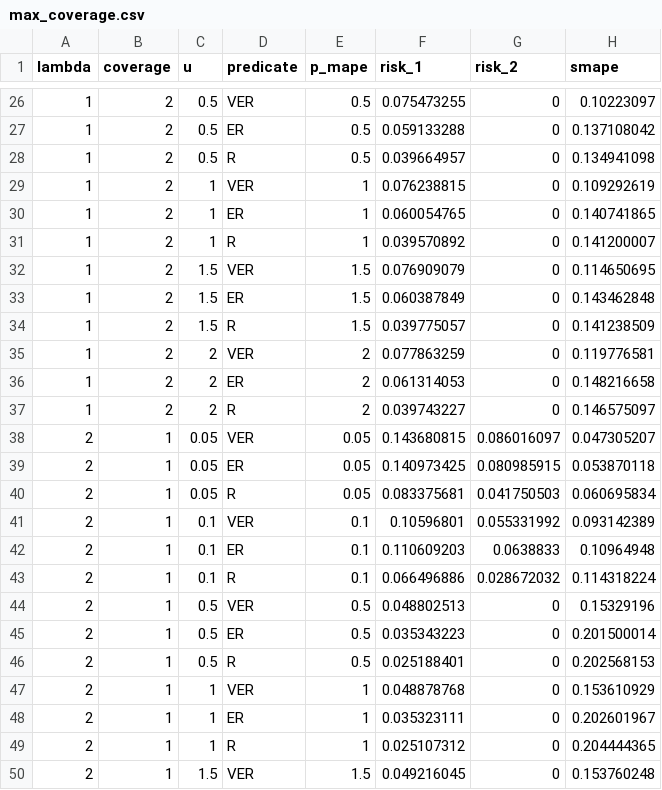
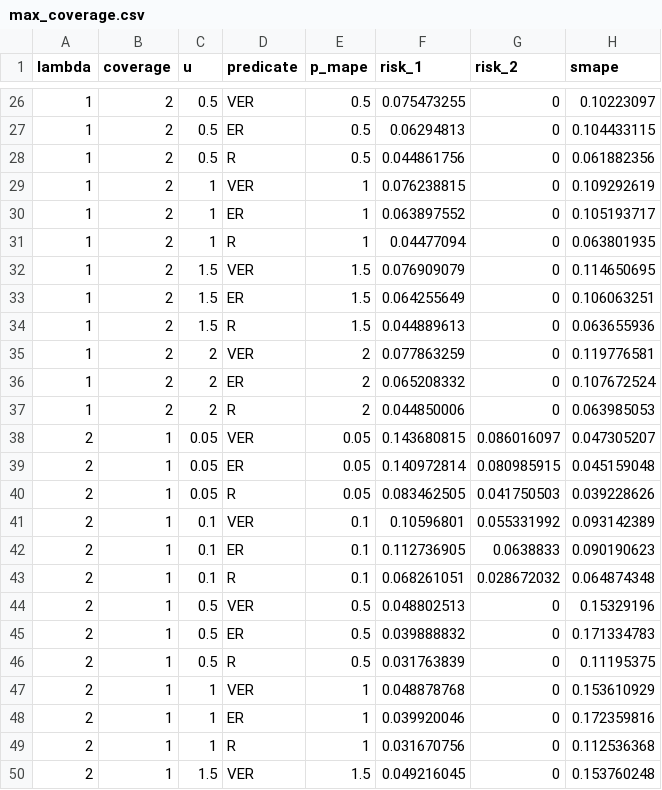
Before and after one commit to linyuehzzz/privacy-framework, a CSV file: plot/Fig3/max_coverage.csv, drawn as a sheet; only a part is shown, gaps mark what is left out; the diff covers the shown part only.

```diff
--- a/plot/Fig3/max_coverage.csv
+++ b/plot/Fig3/max_coverage.csv
@@ -26,25 +26,25 @@ lambda,coverage,u,predicate,p_mape,risk_1,risk_2,smape
 1,2,0.5,VER,0.5,0.075473255,0,0.10223097
-1,2,0.5,ER,0.5,0.059133288,0,0.137108042
-1,2,0.5,R,0.5,0.039664957,0,0.134941098
+1,2,0.5,ER,0.5,0.06294813,0,0.104433115
+1,2,0.5,R,0.5,0.044861756,0,0.061882356
 1,2,1,VER,1,0.076238815,0,0.109292619
-1,2,1,ER,1,0.060054765,0,0.140741865
-1,2,1,R,1,0.039570892,0,0.141200007
+1,2,1,ER,1,0.063897552,0,0.105193717
+1,2,1,R,1,0.04477094,0,0.063801935
 1,2,1.5,VER,1.5,0.076909079,0,0.114650695
-1,2,1.5,ER,1.5,0.060387849,0,0.143462848
-1,2,1.5,R,1.5,0.039775057,0,0.141238509
+1,2,1.5,ER,1.5,0.064255649,0,0.106063251
+1,2,1.5,R,1.5,0.044889613,0,0.063655936
 1,2,2,VER,2,0.077863259,0,0.119776581
-1,2,2,ER,2,0.061314053,0,0.148216658
-1,2,2,R,2,0.039743227,0,0.146575097
+1,2,2,ER,2,0.065208332,0,0.107672524
+1,2,2,R,2,0.044850006,0,0.063985053
 2,1,0.05,VER,0.05,0.143680815,0.086016097,0.047305207
-2,1,0.05,ER,0.05,0.140973425,0.080985915,0.053870118
-2,1,0.05,R,0.05,0.083375681,0.041750503,0.060695834
+2,1,0.05,ER,0.05,0.140972814,0.080985915,0.045159048
+2,1,0.05,R,0.05,0.083462505,0.041750503,0.039228626
 2,1,0.1,VER,0.1,0.10596801,0.055331992,0.093142389
-2,1,0.1,ER,0.1,0.110609203,0.0638833,0.10964948
-2,1,0.1,R,0.1,0.066496886,0.028672032,0.114318224
+2,1,0.1,ER,0.1,0.112736905,0.0638833,0.090190623
+2,1,0.1,R,0.1,0.068261051,0.028672032,0.064874348
 2,1,0.5,VER,0.5,0.048802513,0,0.15329196
-2,1,0.5,ER,0.5,0.035343223,0,0.201500014
-2,1,0.5,R,0.5,0.025188401,0,0.202568153
+2,1,0.5,ER,0.5,0.039888832,0,0.171334783
+2,1,0.5,R,0.5,0.031763839,0,0.11195375
 2,1,1,VER,1,0.048878768,0,0.153610929
-2,1,1,ER,1,0.035323111,0,0.202601967
-2,1,1,R,1,0.025107312,0,0.204444365
+2,1,1,ER,1,0.039920046,0,0.172359816
+2,1,1,R,1,0.031670756,0,0.112536368
 2,1,1.5,VER,1.5,0.049216045,0,0.153760248
```
Also changed, not shown: 117 edited cells elsewhere in this file, plot/Fig3/set_coverage.csv, 7 other files.
